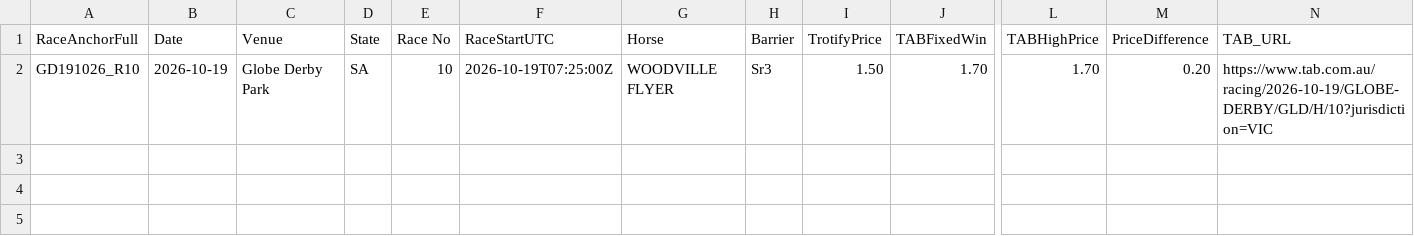
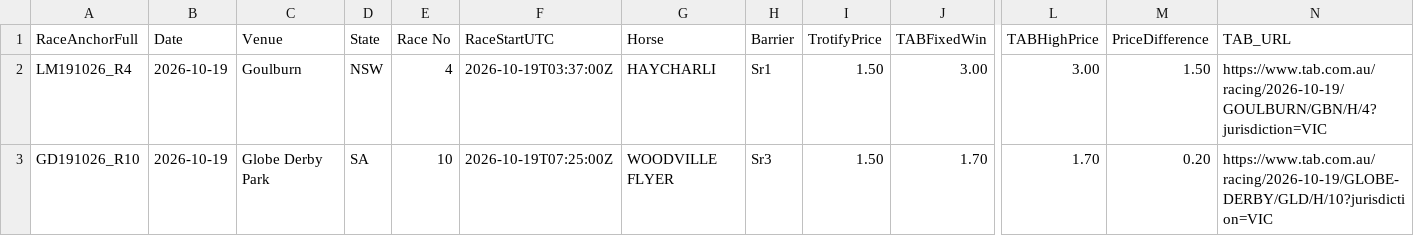
Before and after one commit to harnessapp/Trotify, a CSV file: trotify_tips.csv, drawn as a sheet; only a part is shown, gaps mark what is left out; rows hold the shown columns only; the diff names each change by its address in the sheet, - before the commit and + after, or states it on an @@ line.

Commit message:
Automated Trotify update

```diff
--- a/trotify_tips.csv
+++ b/trotify_tips.csv
+row 2: LM191026_R4 | 2026-10-19 | Goulburn | NSW | 4 | 2026-10-19T03:37:00Z | HAYCHARLI | Sr1 | 1.50 | 3.00 | 3.00 | 1.50 | https://www.tab.com.au/racing/2026-10-19/GOULBURN/GBN/H/4?jurisdiction=VIC
```
Also changed, not shown: trotify_tips_history.csv.
